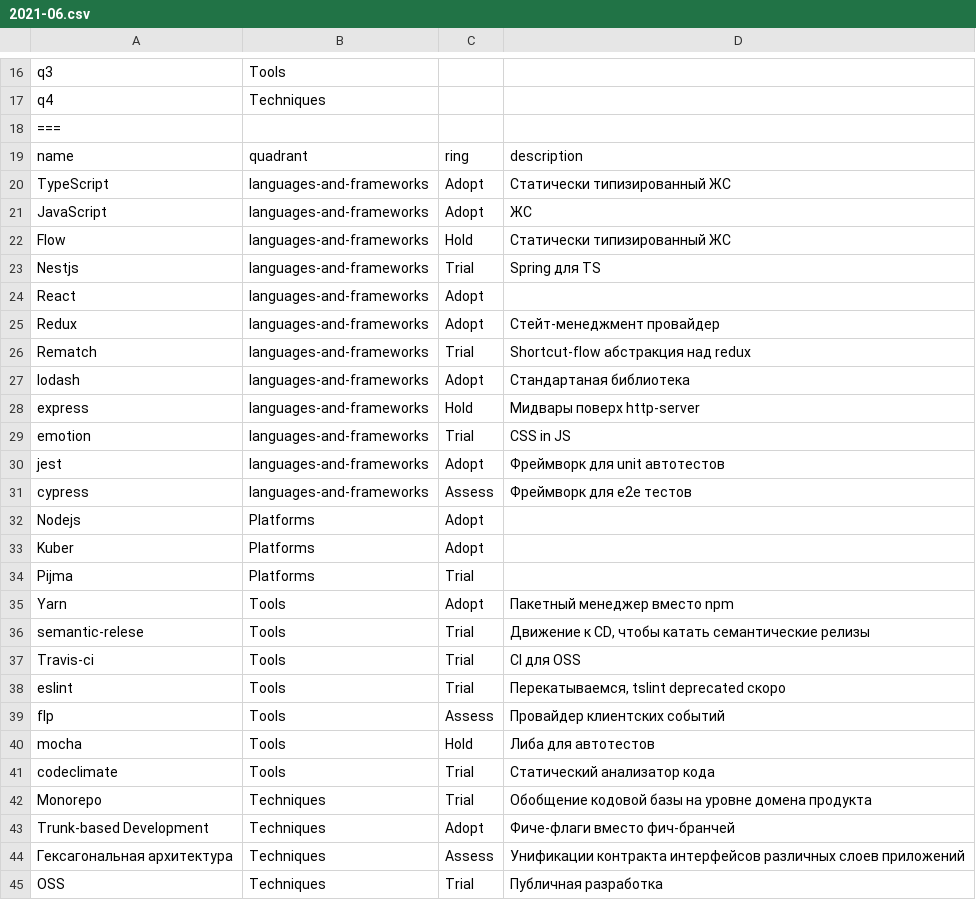
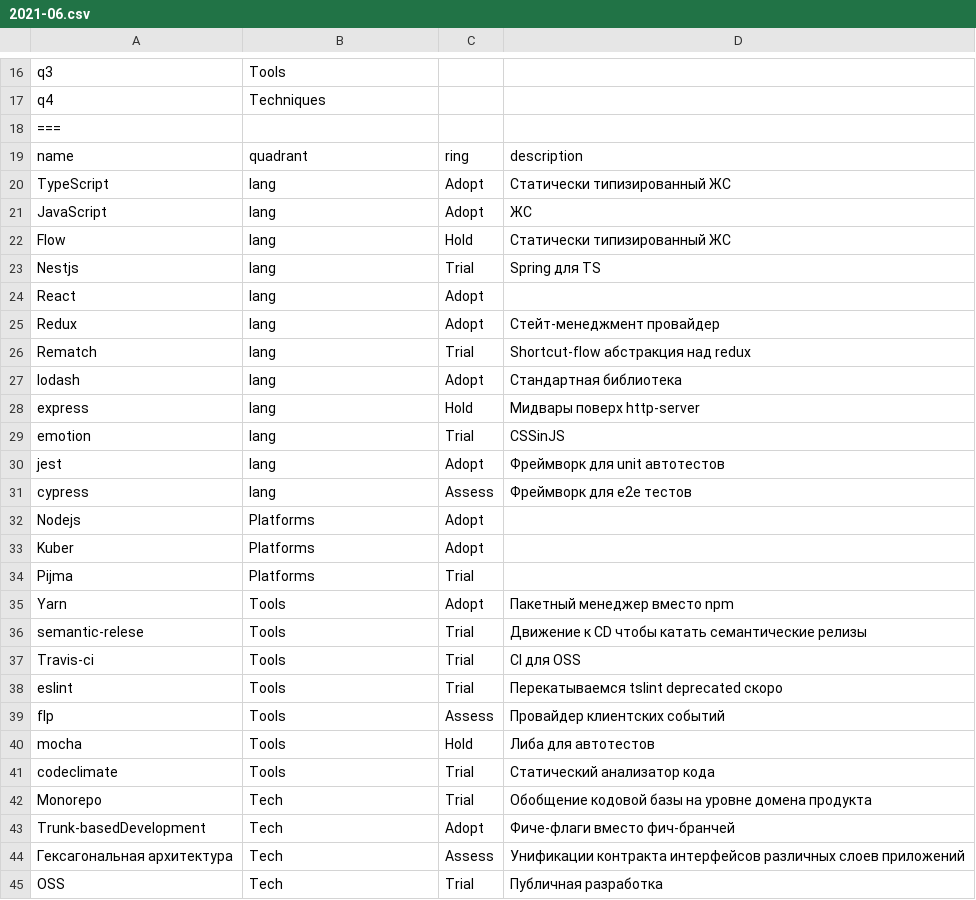
Before and after one commit to qiwi/tech-radar, a CSV file: data/js/2021-06.csv, drawn as a sheet; only a part is shown, gaps mark what is left out; the diff covers the shown part only.

```diff
--- a/data/js/2021-06.csv
+++ b/data/js/2021-06.csv
@@ -19,13 +19,13 @@ q4,Techniques
 name,quadrant,ring,description
-TypeScript,                 languages-and-frameworks,   Adopt,  Статически типизированный ЖС
-JavaScript,                 languages-and-frameworks,   Adopt,  ЖС
-Flow,                       languages-and-frameworks,   Hold,   Статически типизированный ЖС
-Nestjs,                     languages-and-frameworks,   Trial,  Spring для TS
-React,                      languages-and-frameworks,   Adopt,
-Redux,                      languages-and-frameworks,   Adopt,  Стейт-менеджмент провайдер
-Rematch,                    languages-and-frameworks,   Trial,  Shortcut-flow абстракция над redux
-lodash,                     languages-and-frameworks,   Adopt,  Стандартаная библиотека
-express,                    languages-and-frameworks,   Hold,   Мидвары поверх http-server
-emotion,                    languages-and-frameworks,   Trial,  CSS in JS
-jest,                       languages-and-frameworks,   Adopt,  Фреймворк для unit автотестов
-cypress,                    languages-and-frameworks,   Assess, Фреймворк для e2e тестов
+TypeScript,                 lang,       Adopt,  Статически типизированный ЖС
+JavaScript,                 lang,       Adopt,  ЖС
+Flow,                       lang,       Hold,   Статически типизированный ЖС
+Nestjs,                     lang,       Trial,  Spring для TS
+React,                      lang,       Adopt,
+Redux,                      lang,       Adopt,  Стейт-менеджмент провайдер
+Rematch,                    lang,       Trial,  Shortcut-flow абстракция над redux
+lodash,                     lang,       Adopt,  Стандартная библиотека
+express,                    lang,       Hold,   Мидвары поверх http-server
+emotion,                    lang,       Trial,  CSSinJS
+jest,                       lang,       Adopt,  Фреймворк для unit автотестов
+cypress,                    lang,       Assess, Фреймворк для e2e тестов
@@ -36 +36 @@ Yarn,                       Tools,                      Adopt,  Пакетный
-semantic-relese,            Tools,                      Trial,  "Движение к CD, чтобы катать семантические релизы"
+semantic-relese,            Tools,      Trial,  Движение к CD чтобы катать семантические релизы
@@ -38 +38 @@ Travis-ci,                  Tools,                      Trial,  CI для OSS
-eslint,                     Tools,                      Trial,  "Перекатываемся, tslint deprecated скоро"
+eslint,                     Tools,      Trial,  Перекатываемся tslint deprecated скоро
@@ -42,4 +42,4 @@ codeclimate,                Tools,                      Trial,  Статичес
-Monorepo,                   Techniques,                 Trial,  Обобщение кодовой базы на уровне домена продукта
-Trunk-based Development,    Techniques,                 Adopt,  Фиче-флаги вместо фич-бранчей
-Гексагональная архитектура, Techniques,                 Assess, Унификации контракта интерфейсов различных слоев приложений
-OSS,                        Techniques,                 Trial,  Публичная разработка
+Monorepo,                   Tech,       Trial,  Обобщение кодовой базы на уровне домена продукта
+Trunk-basedDevelopment,     Tech,       Adopt,  Фиче-флаги вместо фич-бранчей
+Гексагональная архитектура,  Tech,       Assess, Унификации контракта интерфейсов различных слоев приложений
+OSS,                        Tech,       Trial,  Публичная разработка
```
Also changed, not shown: 2 edited cells elsewhere in this file, data/ios/2021-06.csv, 1 other file.
